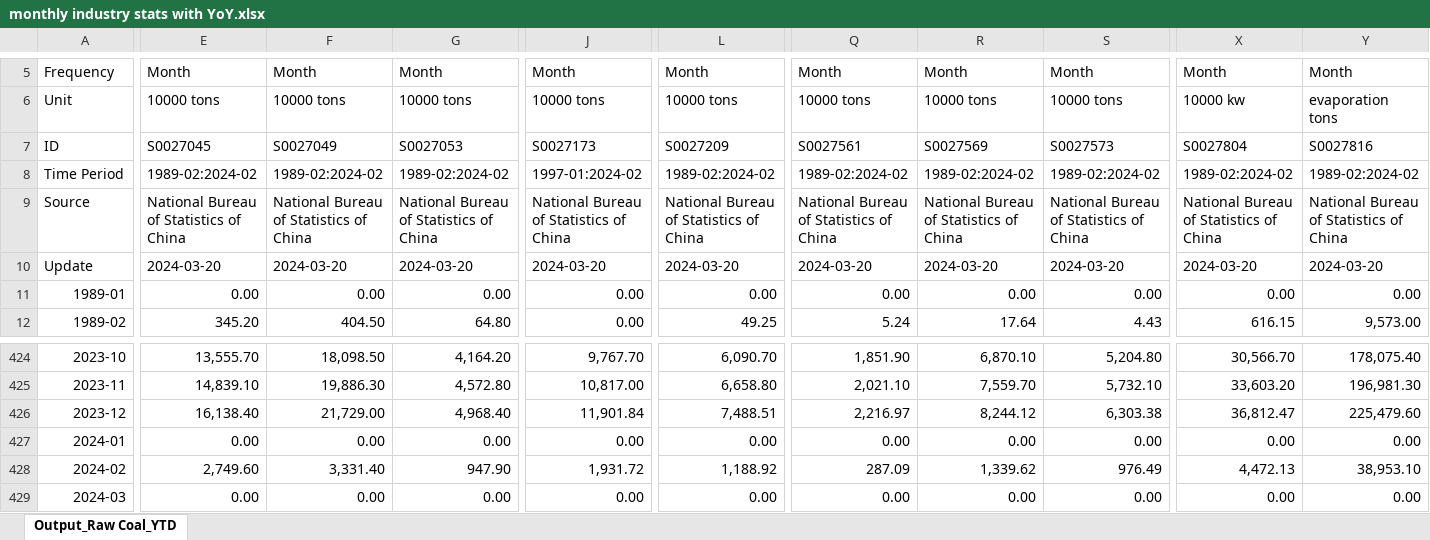
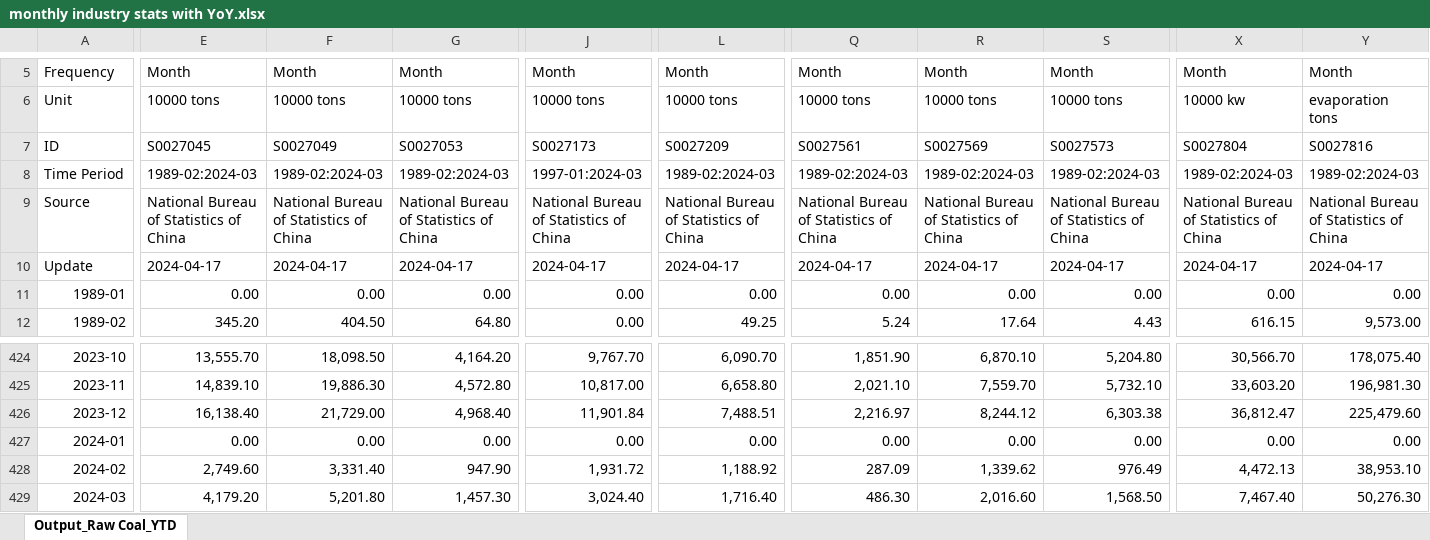
Before and after one commit to energyandcleanair/china_co2, an Excel workbook: inst/extdata/monthly industry stats with YoY.xlsx, sheet Output_Raw Coal_YTD, drawn as a sheet; only a part is shown, gaps mark what is left out; values as stored, in another font and other column widths than the file's, no borders; the diff covers the shown part only; the diff names each change by its address in the sheet, - before the commit and + after, or states it on an @@ line.

```diff
--- a/inst/extdata/monthly industry stats with YoY.xlsx (sheet Output_Raw Coal_YTD)
+++ b/inst/extdata/monthly industry stats with YoY.xlsx (sheet Output_Raw Coal_YTD)
-E8: 1989-02:2024-02
+E8: 1989-02:2024-03
-F8: 1989-02:2024-02
+F8: 1989-02:2024-03
-G8: 1989-02:2024-02
+G8: 1989-02:2024-03
-J8: 1997-01:2024-02
+J8: 1997-01:2024-03
-L8: 1989-02:2024-02
+L8: 1989-02:2024-03
-Q8: 1989-02:2024-02
+Q8: 1989-02:2024-03
-R8: 1989-02:2024-02
+R8: 1989-02:2024-03
-S8: 1989-02:2024-02
+S8: 1989-02:2024-03
-X8: 1989-02:2024-02
+X8: 1989-02:2024-03
-Y8: 1989-02:2024-02
+Y8: 1989-02:2024-03
-E10: 2024-03-20
+E10: 2024-04-17
-F10: 2024-03-20
+F10: 2024-04-17
-G10: 2024-03-20
+G10: 2024-04-17
-J10: 2024-03-20
+J10: 2024-04-17
-L10: 2024-03-20
+L10: 2024-04-17
-Q10: 2024-03-20
+Q10: 2024-04-17
-R10: 2024-03-20
+R10: 2024-04-17
-S10: 2024-03-20
+S10: 2024-04-17
-X10: 2024-03-20
+X10: 2024-04-17
-Y10: 2024-03-20
+Y10: 2024-04-17
-E429: 0.00
+E429: 4,179.20
-F429: 0.00
+F429: 5,201.80
-G429: 0.00
+G429: 1,457.30
-J429: 0.00
+J429: 3,024.40
-L429: 0.00
+L429: 1,716.40
-Q429: 0.00
+Q429: 486.30
-R429: 0.00
+R429: 2,016.60
-S429: 0.00
+S429: 1,568.50
-X429: 0.00
+X429: 7,467.40
-Y429: 0.00
+Y429: 50,276.30
```
Also changed, not shown: 203 edited cells elsewhere in this sheet, inst/extdata/apparent consumption of fossils.xlsx, 1 other file.
